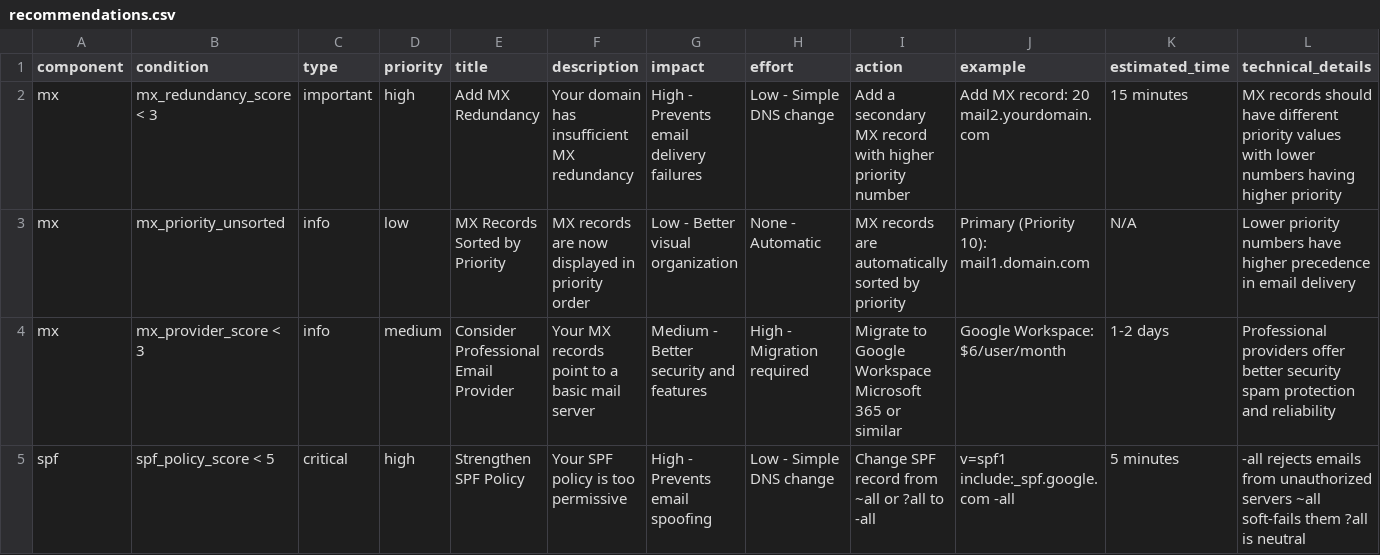
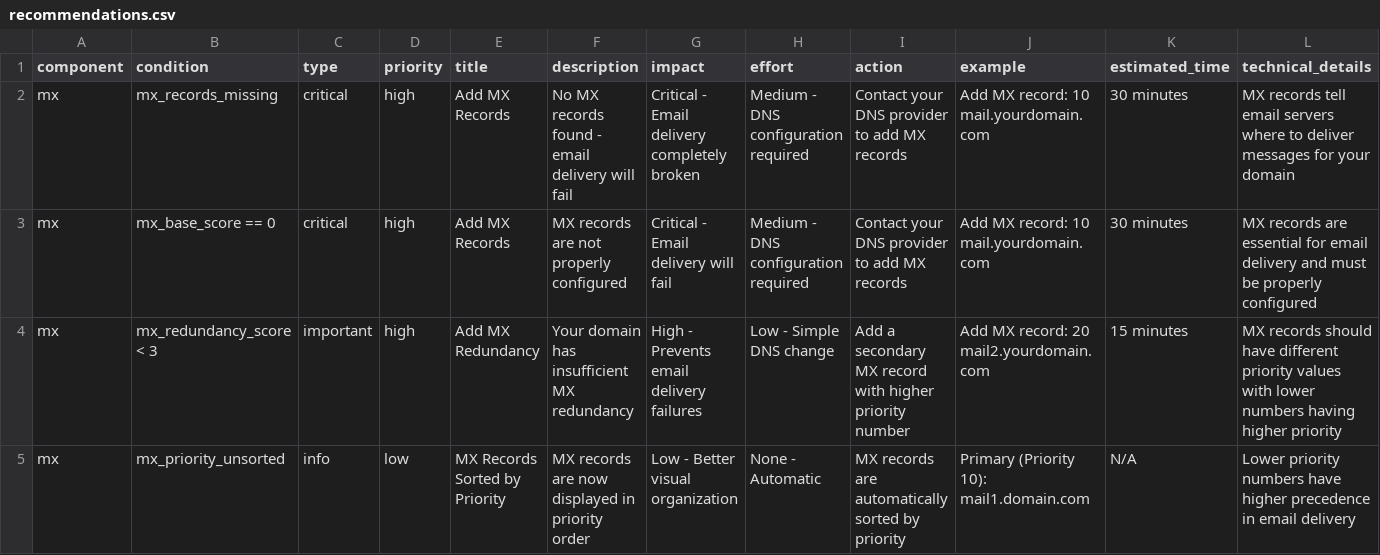
Before and after one commit to cloudgofer/astraverify, a CSV file: backend/config/recommendations.csv, drawn as a sheet; only a part is shown; the shorter side is filled out with more unchanged rows.

Commit message:
fix: Add MX record checking to Issues Found section - STAGING ONLY

```diff
--- a/backend/config/recommendations.csv
+++ b/backend/config/recommendations.csv
@@ -1,2 +1,4 @@
 component,condition,type,priority,title,description,impact,effort,action,example,estimated_time,technical_details
+mx,mx_records_missing,critical,high,"Add MX Records","No MX records found - email delivery will fail","Critical - Email delivery completely broken","Medium - DNS configuration required","Contact your DNS provider to add MX records","Add MX record: 10 mail.yourdomain.com","30 minutes","MX records tell email servers where to deliver messages for your domain"
+mx,mx_base_score == 0,critical,high,"Add MX Records","MX records are not properly configured","Critical - Email delivery will fail","Medium - DNS configuration required","Contact your DNS provider to add MX records","Add MX record: 10 mail.yourdomain.com","30 minutes","MX records are essential for email delivery and must be properly configured"
 mx,mx_redundancy_score < 3,important,high,"Add MX Redundancy","Your domain has insufficient MX redundancy","High - Prevents email delivery failures","Low - Simple DNS change","Add a secondary MX record with higher priority number","Add MX record: 20 mail2.yourdomain.com","15 minutes","MX records should have different priority values with lower numbers having higher priority"
```
Also changed, not shown: 8 other files.
